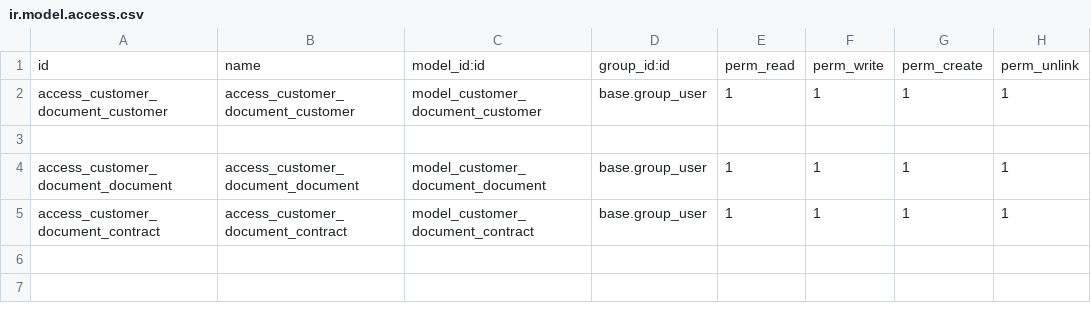
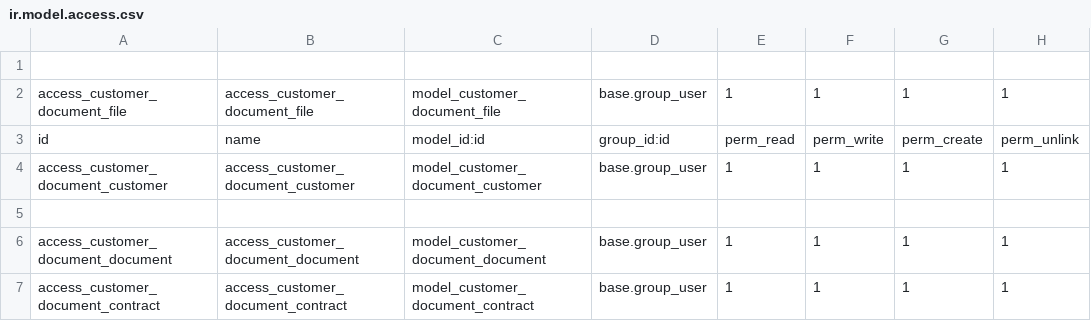
Before and after one commit to vitconxinhxinh/TTDN-16-04-N7, a CSV file: addons/customer_document_management/security/ir.model.access.csv, drawn as a sheet.

```diff
--- a/addons/customer_document_management/security/ir.model.access.csv
+++ b/addons/customer_document_management/security/ir.model.access.csv
@@ -1 +1,3 @@
+
+access_customer_document_file,access_customer_document_file,model_customer_document_file,base.group_user,1,1,1,1
 id,name,model_id:id,group_id:id,perm_read,perm_write,perm_create,perm_unlink
```
Also changed, not shown: 5 other files.
